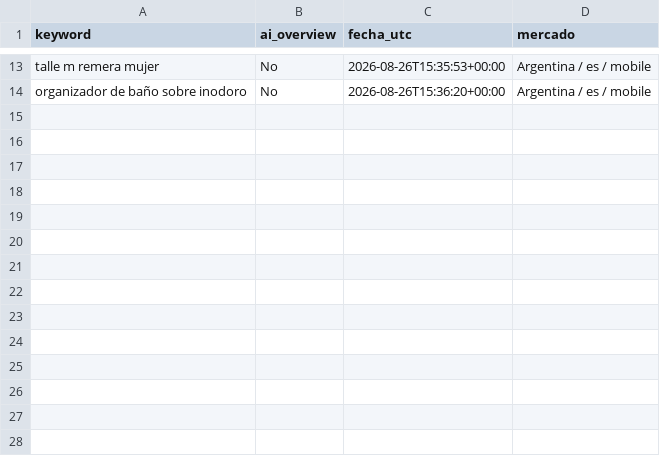
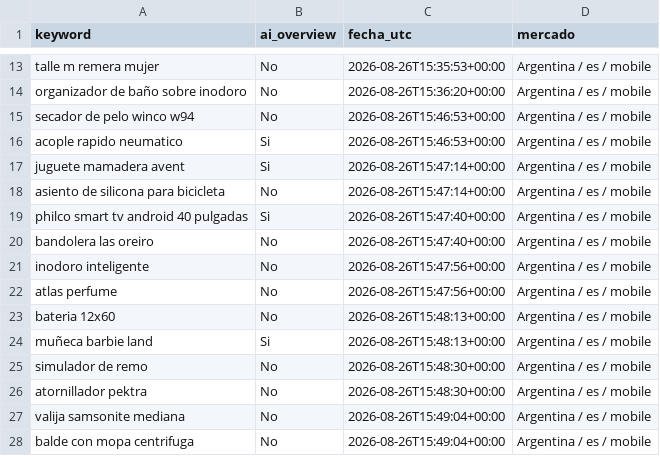
Before and after one commit to NFerreiro/lawebpiola, a CSV file: estado/muestra_mcp.csv, drawn as a sheet; only a part is shown, gaps mark what is left out; the diff names each change by its address in the sheet, - before the commit and + after, or states it on an @@ line.

```diff
--- a/estado/muestra_mcp.csv
+++ b/estado/muestra_mcp.csv
+row 15: secador de pelo winco w94 | No | 2026-08-26T15:46:53+00:00 | Argentina / es / mobile
+row 16: acople rapido neumatico | Si | 2026-08-26T15:46:53+00:00 | Argentina / es / mobile
+row 17: juguete mamadera avent | Si | 2026-08-26T15:47:14+00:00 | Argentina / es / mobile
+row 18: asiento de silicona para bicicleta | No | 2026-08-26T15:47:14+00:00 | Argentina / es / mobile
+row 19: philco smart tv android 40 pulgadas | Si | 2026-08-26T15:47:40+00:00 | Argentina / es / mobile
+row 20: bandolera las oreiro | No | 2026-08-26T15:47:40+00:00 | Argentina / es / mobile
+row 21: inodoro inteligente | No | 2026-08-26T15:47:56+00:00 | Argentina / es / mobile
+row 22: atlas perfume | No | 2026-08-26T15:47:56+00:00 | Argentina / es / mobile
+row 23: bateria 12x60 | No | 2026-08-26T15:48:13+00:00 | Argentina / es / mobile
+row 24: muñeca barbie land | Si | 2026-08-26T15:48:13+00:00 | Argentina / es / mobile
+row 25: simulador de remo | No | 2026-08-26T15:48:30+00:00 | Argentina / es / mobile
+row 26: atornillador pektra | No | 2026-08-26T15:48:30+00:00 | Argentina / es / mobile
+row 27: valija samsonite mediana | No | 2026-08-26T15:49:04+00:00 | Argentina / es / mobile
+row 28: balde con mopa centrifuga | No | 2026-08-26T15:49:04+00:00 | Argentina / es / mobile
```
